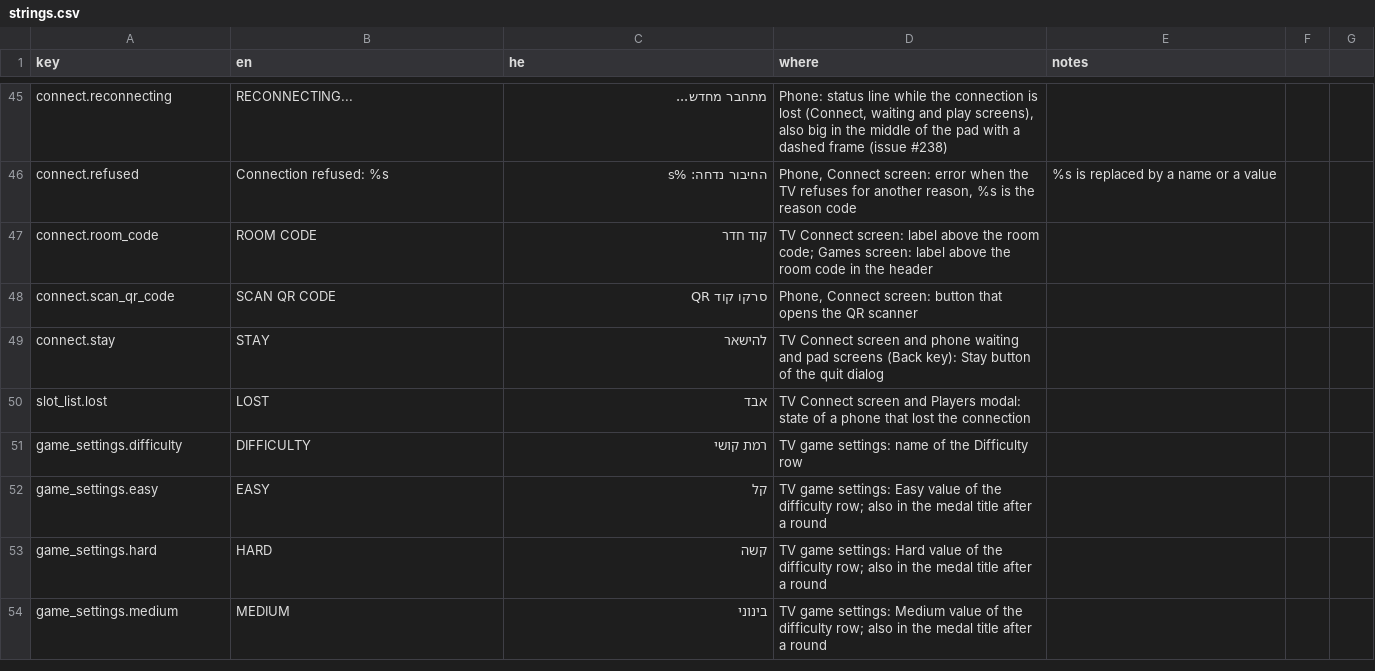
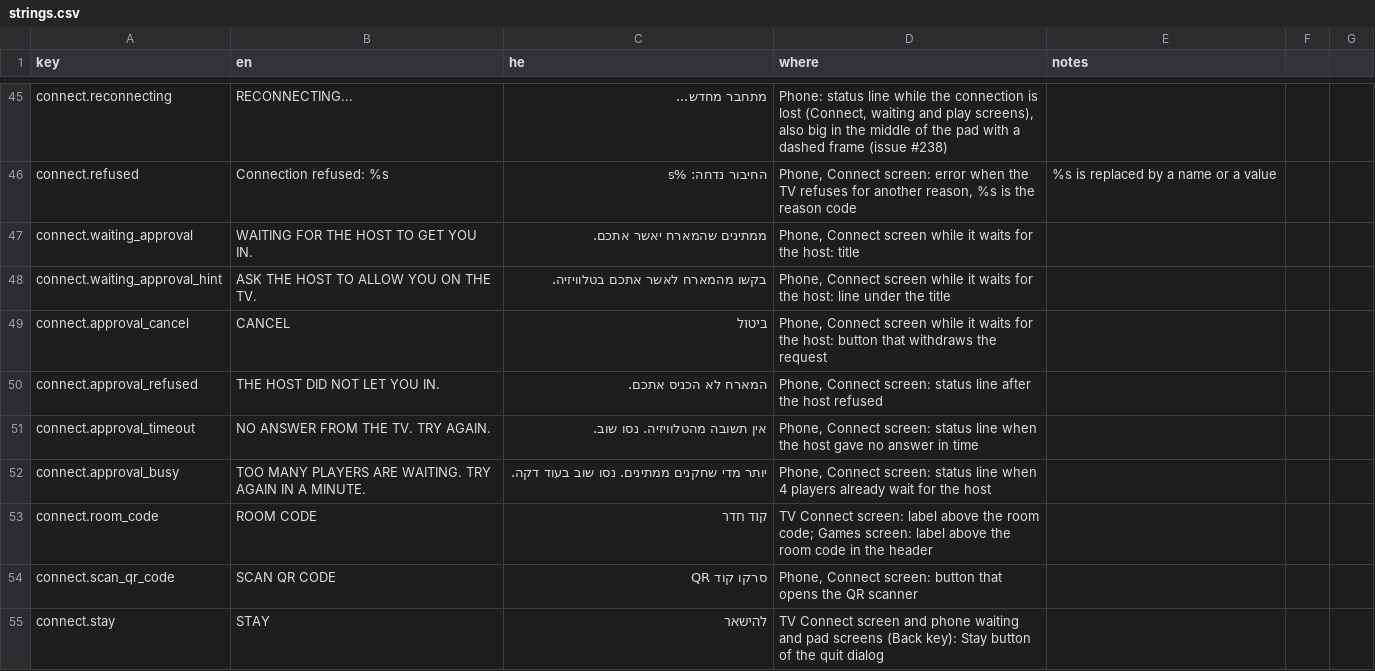
Before and after one commit to alonzo86/remote-play, a CSV file: assets/lang/strings.csv, drawn as a sheet; only a part is shown, gaps mark what is left out; the shorter side is filled out with more unchanged rows.

```diff
--- a/assets/lang/strings.csv
+++ b/assets/lang/strings.csv
@@ -46,2 +46,8 @@ connect.reconnecting,RECONNECTING...,מתחבר מחדש...,"Phone: status line
 connect.refused,Connection refused: %s,החיבור נדחה: %s,"Phone, Connect screen: error when the TV refuses for another reason, %s is the reason code",%s is replaced by a name or a value
+connect.waiting_approval,WAITING FOR THE HOST TO GET YOU IN.,ממתינים שהמארח יאשר אתכם.,"Phone, Connect screen while it waits for the host: title",
+connect.waiting_approval_hint,ASK THE HOST TO ALLOW YOU ON THE TV.,בקשו מהמארח לאשר אתכם בטלוויזיה.,"Phone, Connect screen while it waits for the host: line under the title",
+connect.approval_cancel,CANCEL,ביטול,"Phone, Connect screen while it waits for the host: button that withdraws the request",
+connect.approval_refused,THE HOST DID NOT LET YOU IN.,המארח לא הכניס אתכם.,"Phone, Connect screen: status line after the host refused",
+connect.approval_timeout,NO ANSWER FROM THE TV. TRY AGAIN.,אין תשובה מהטלוויזיה. נסו שוב.,"Phone, Connect screen: status line when the host gave no answer in time",
+connect.approval_busy,TOO MANY PLAYERS ARE WAITING. TRY AGAIN IN A MINUTE.,יותר מדי שחקנים ממתינים. נסו שוב בעוד דקה.,"Phone, Connect screen: status line when 4 players already wait for the host",
 connect.room_code,ROOM CODE,קוד חדר,TV Connect screen: label above the room code; Games screen: label above the room code in the header,
```
Also changed, not shown: 8 other files.
